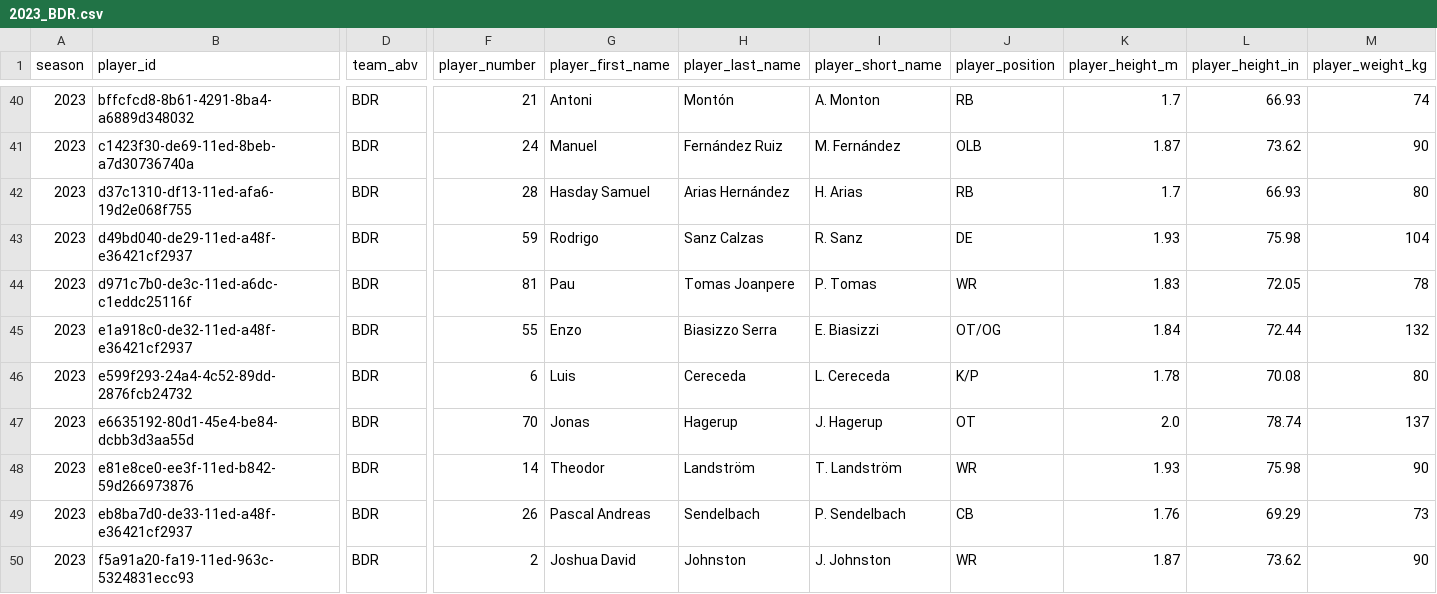
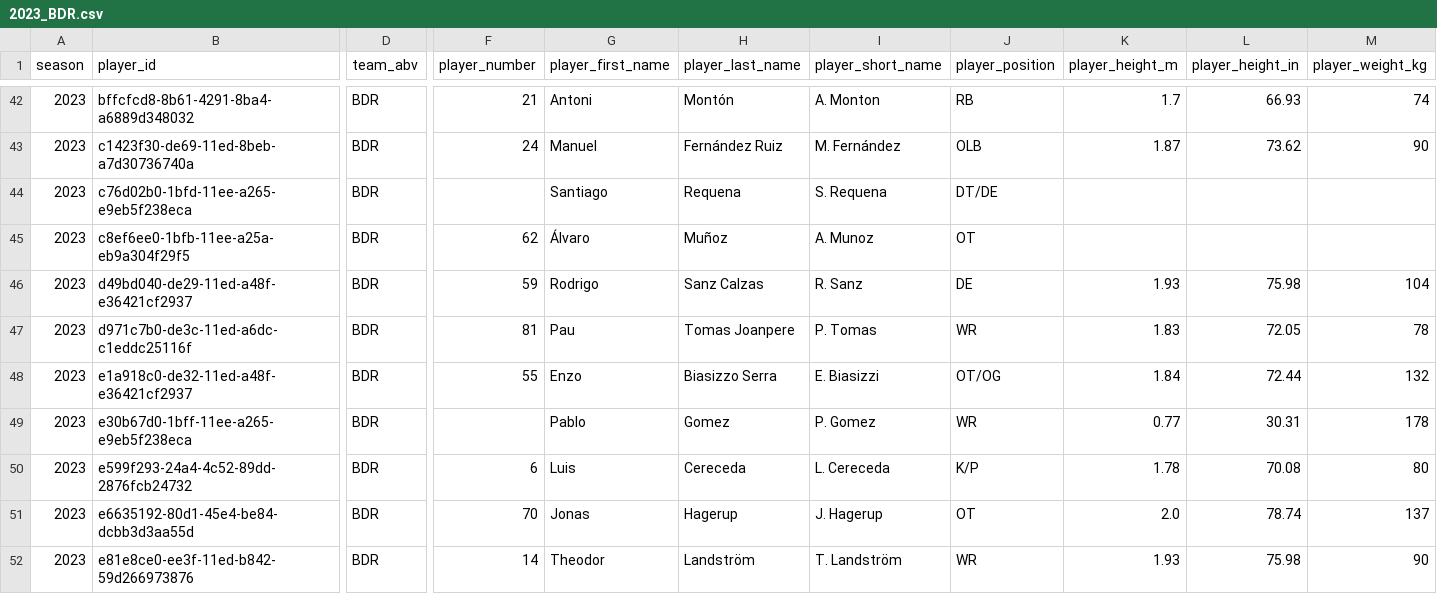
Before and after one commit to armstjc/european-league-of-football-data-repository, a CSV file: rosters/raw/2023_BDR.csv, drawn as a sheet; only a part is shown, gaps mark what is left out; the shorter side is filled out with more unchanged rows; removed rows and columns are numbered as before the commit, all else as after; rows hold the shown columns only; the diff covers the shown part only; the diff names each change by its address in the sheet, - before the commit and + after, or states it on an @@ line.

```diff
--- a/rosters/raw/2023_BDR.csv
+++ b/rosters/raw/2023_BDR.csv
-row 42: 2023 | d37c1310-df13-11ed-afa6-19d2e068f755 | BDR | 28 | Hasday Samuel | Arias Hernández | H. Arias | RB | 1.7 | 66.93 | 80
+row 44: 2023 | c76d02b0-1bfd-11ee-a265-e9eb5f238eca | BDR |  | Santiago | Requena | S. Requena | DT/DE
+row 45: 2023 | c8ef6ee0-1bfb-11ee-a25a-eb9a304f29f5 | BDR | 62 | Álvaro | Muñoz | A. Munoz | OT
+row 49: 2023 | e30b67d0-1bff-11ee-a265-e9eb5f238eca | BDR |  | Pablo | Gomez | P. Gomez | WR | 0.77 | 30.31 | 178
```
Also changed, not shown: 5 added rows, 2 removed rows and 4 edited cells elsewhere in this file, rosters/player_history/player_history.csv, rosters/raw/2023_ENT.csv, 56 other files.
